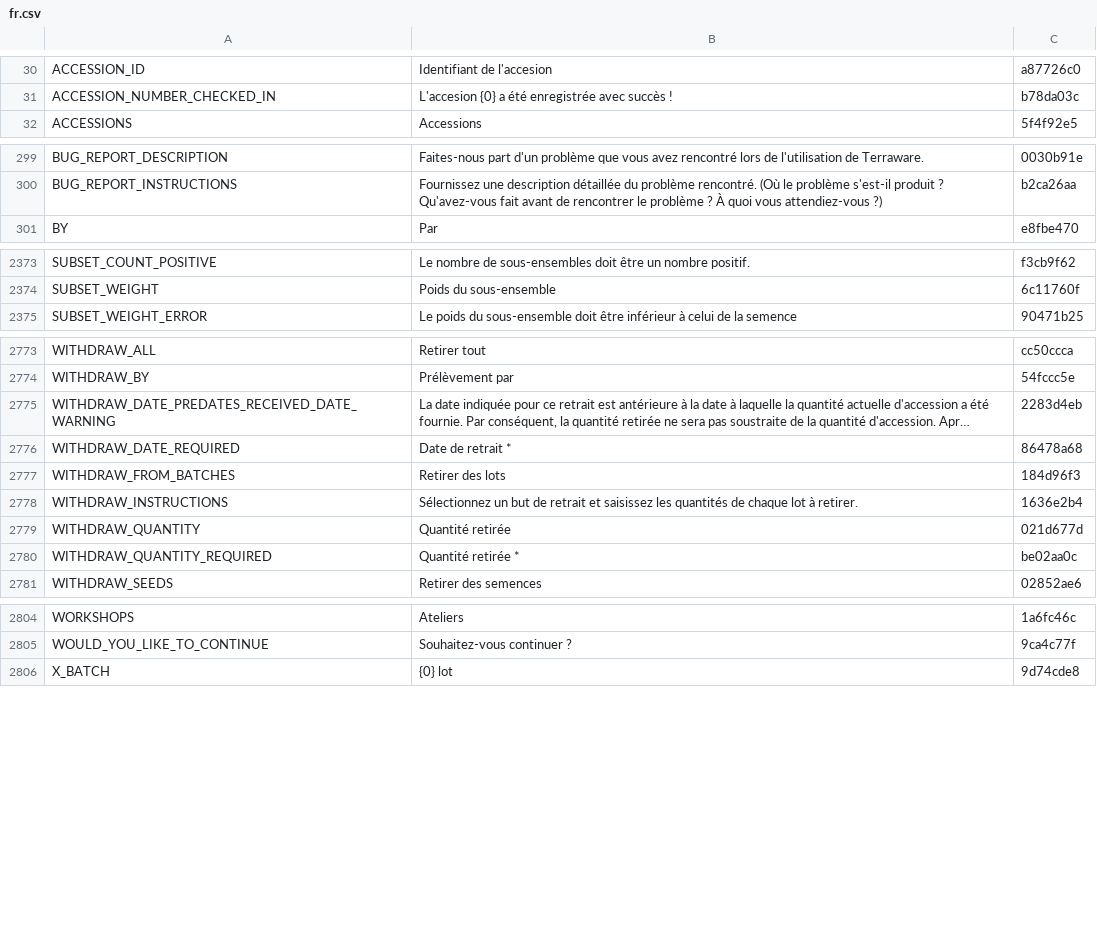
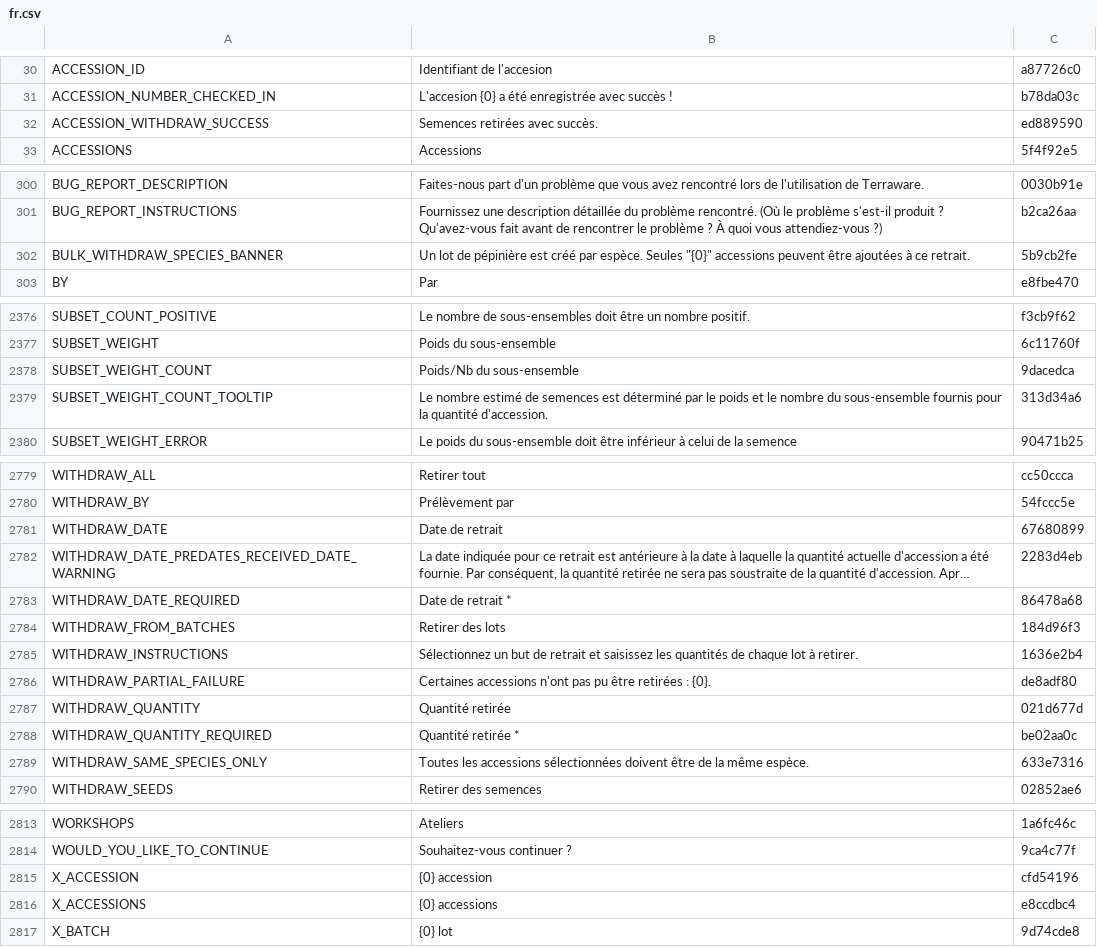
Before and after one commit to terraware/terraware-web, a CSV file: src/strings/csv/fr.csv, drawn as a sheet; only a part is shown, gaps mark what is left out; long unchanged cells end in …; the diff covers the shown part only; the diff names each change by its address in the sheet, - before the commit and + after, or states it on an @@ line.

```diff
--- a/src/strings/csv/fr.csv
+++ b/src/strings/csv/fr.csv
+row 32: ACCESSION_WITHDRAW_SUCCESS | Semences retirées avec succès. | ed889590
+row 302: BULK_WITHDRAW_SPECIES_BANNER | Un lot de pépinière est créé par espèce. Seules "{0}" accessions peuvent être ajoutées à ce retrait. | 5b9cb2fe
+row 2378: SUBSET_WEIGHT_COUNT | Poids/Nb du sous-ensemble | 9dacedca
+row 2379: SUBSET_WEIGHT_COUNT_TOOLTIP | Le nombre estimé de semences est déterminé par le poids et le nombre du sous-ensemble fournis pour la quantité d'accession. | 313d34a6
+row 2781: WITHDRAW_DATE | Date de retrait | 67680899
+row 2786: WITHDRAW_PARTIAL_FAILURE | Certaines accessions n'ont pas pu être retirées : {0}. | de8adf80
+row 2789: WITHDRAW_SAME_SPECIES_ONLY | Toutes les accessions sélectionnées doivent être de la même espèce. | 633e7316
+row 2815: X_ACCESSION | {0} accession | cfd54196
+row 2816: X_ACCESSIONS | {0} accessions | e8ccdbc4
```
Also changed, not shown: 2 added rows elsewhere in this file, src/strings/csv/en.csv, src/strings/csv/es.csv, 13 other files.
